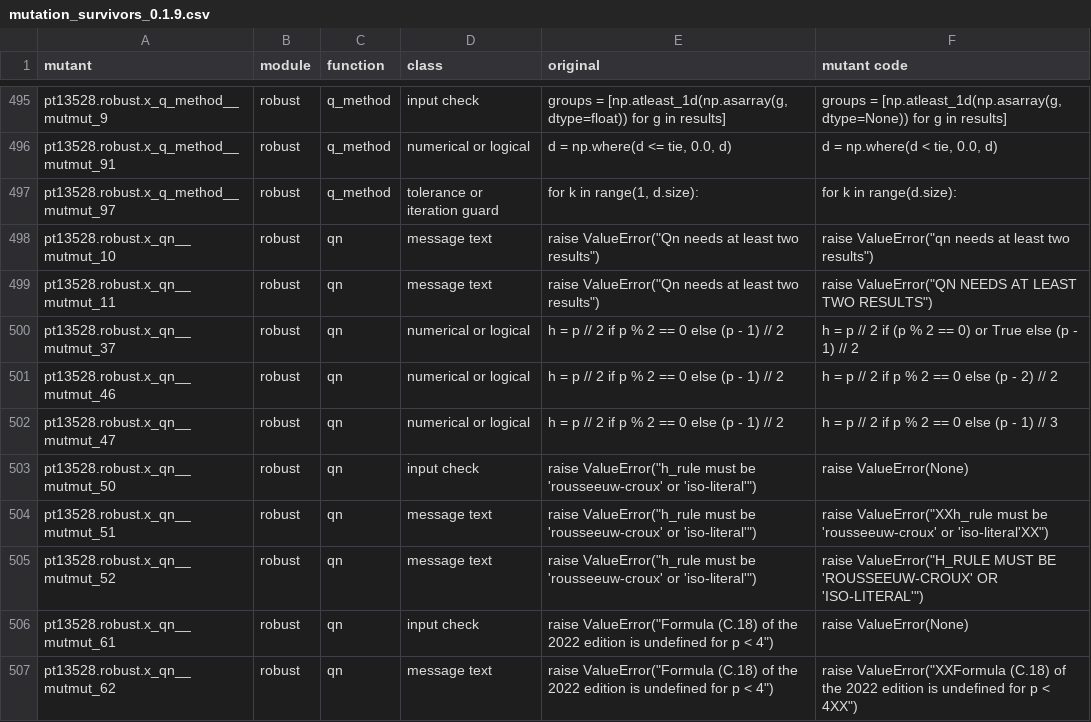
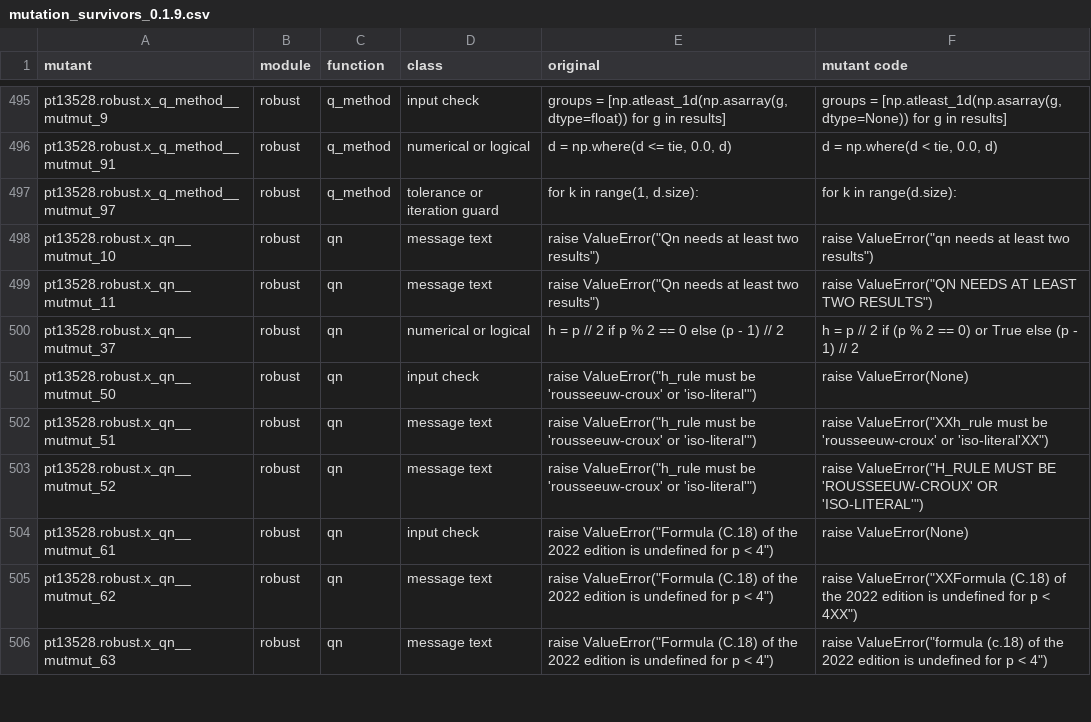
Before and after one commit to kanunimurat/pt13528, a CSV file: docs/mutation_survivors_0.1.9.csv, drawn as a sheet; only a part is shown, gaps mark what is left out; the shorter side is filled out with more unchanged rows; the diff names each change by its address in the sheet, - before the commit and + after, or states it on an @@ line.

```diff
--- a/docs/mutation_survivors_0.1.9.csv
+++ b/docs/mutation_survivors_0.1.9.csv
-row 501: pt13528.robust.x_qn__mutmut_46 | robust | qn | numerical or logical | h = p // 2 if p % 2 == 0 else (p - 1) // 2 | h = p // 2 if p % 2 == 0 else (p - 2) // 2
-row 502: pt13528.robust.x_qn__mutmut_47 | robust | qn | numerical or logical | h = p // 2 if p % 2 == 0 else (p - 1) // 2 | h = p // 2 if p % 2 == 0 else (p - 1) // 3
```
Also changed, not shown: 5 other files.
